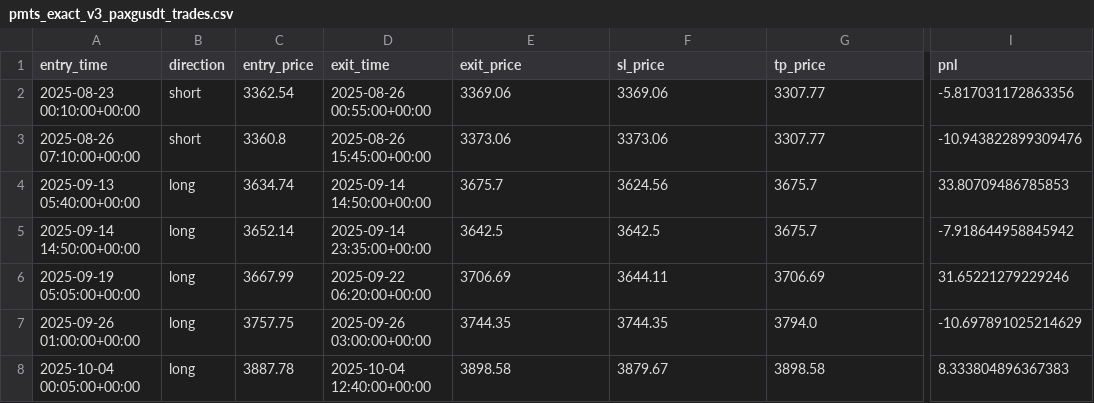
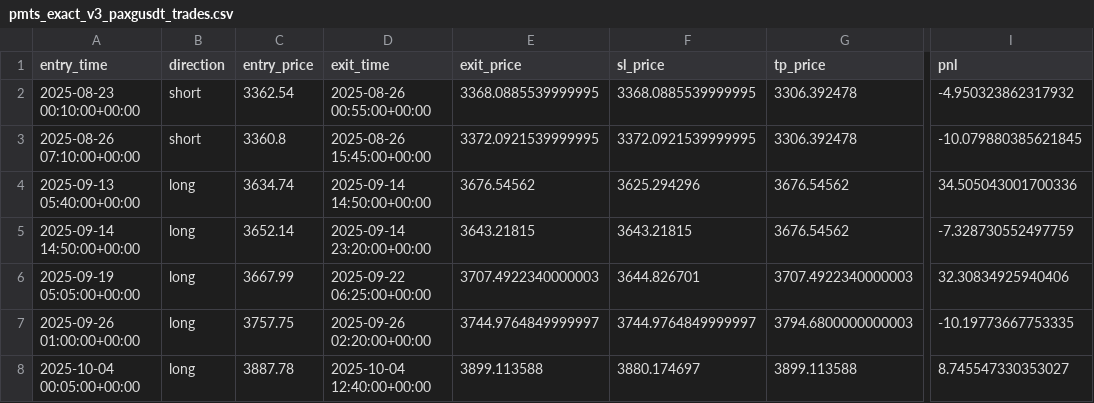
Before and after one commit to drankitchoudhary0071-design/Mark01, a CSV file: strategy_lab/results/pmts_exact_v3_paxgusdt_trades.csv, drawn as a sheet; only a part is shown, gaps mark what is left out; the diff covers the shown part only; the diff names each change by its address in the sheet, - before the commit and + after, or states it on an @@ line.

```diff
--- a/strategy_lab/results/pmts_exact_v3_paxgusdt_trades.csv
+++ b/strategy_lab/results/pmts_exact_v3_paxgusdt_trades.csv
-E2 (exit_price): 3369.06
+E2 (exit_price): 3368.0885539999995
-F2 (sl_price): 3369.06
+F2 (sl_price): 3368.0885539999995
-G2:G3 (tp_price): 3307.77
+G2:G3 (tp_price): 3306.392478
-I2 (pnl): -5.817031172863356
+I2 (pnl): -4.950323862317932
-E3 (exit_price): 3373.06
+E3 (exit_price): 3372.0921539999995
-F3 (sl_price): 3373.06
+F3 (sl_price): 3372.0921539999995
-I3 (pnl): -10.943822899309476
+I3 (pnl): -10.079880385621845
-E4 (exit_price): 3675.7
+E4 (exit_price): 3676.54562
-F4 (sl_price): 3624.56
+F4 (sl_price): 3625.294296
-G4:G5 (tp_price): 3675.7
+G4:G5 (tp_price): 3676.54562
-I4 (pnl): 33.80709486785853
+I4 (pnl): 34.505043001700336
-D5 (exit_time): 2025-09-14 23:35:00+00:00
+D5 (exit_time): 2025-09-14 23:20:00+00:00
-E5 (exit_price): 3642.5
+E5 (exit_price): 3643.21815
-F5 (sl_price): 3642.5
+F5 (sl_price): 3643.21815
-I5 (pnl): -7.918644958845942
+I5 (pnl): -7.328730552497759
-D6 (exit_time): 2025-09-22 06:20:00+00:00
+D6 (exit_time): 2025-09-22 06:25:00+00:00
-E6 (exit_price): 3706.69
+E6 (exit_price): 3707.4922340000003
-F6 (sl_price): 3644.11
+F6 (sl_price): 3644.826701
-G6 (tp_price): 3706.69
+G6 (tp_price): 3707.4922340000003
-I6 (pnl): 31.65221279229246
+I6 (pnl): 32.30834925940406
-D7 (exit_time): 2025-09-26 03:00:00+00:00
+D7 (exit_time): 2025-09-26 02:20:00+00:00
-E7 (exit_price): 3744.35
+E7 (exit_price): 3744.9764849999997
-F7 (sl_price): 3744.35
+F7 (sl_price): 3744.9764849999997
-G7 (tp_price): 3794.0
+G7 (tp_price): 3794.6800000000003
-I7 (pnl): -10.697891025214629
+I7 (pnl): -10.19773667753335
-E8 (exit_price): 3898.58
+E8 (exit_price): 3899.113588
-F8 (sl_price): 3879.67
+F8 (sl_price): 3880.174697
-G8 (tp_price): 3898.58
+G8 (tp_price): 3899.113588
-I8 (pnl): 8.333804896367383
+I8 (pnl): 8.745547330353027
```
Also changed, not shown: 149 edited cells elsewhere in this file, strategy_lab/results/pmts_exact_v3_btcusdt_trades.csv, 5 other files.
